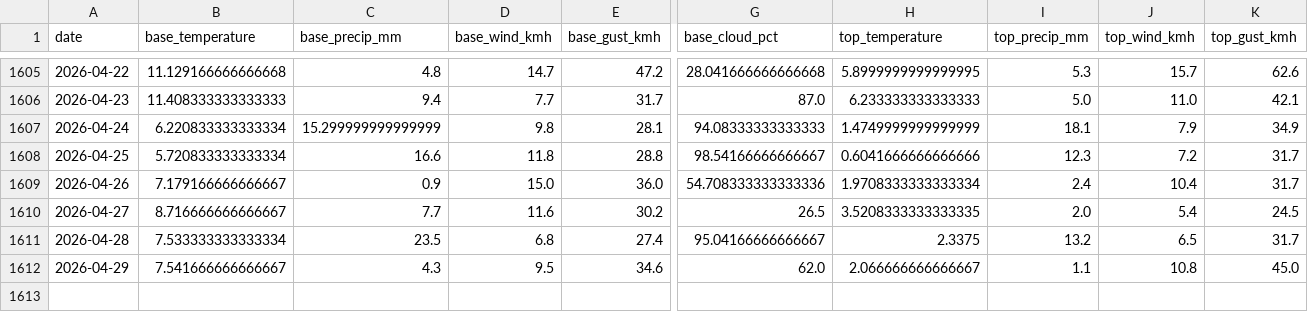
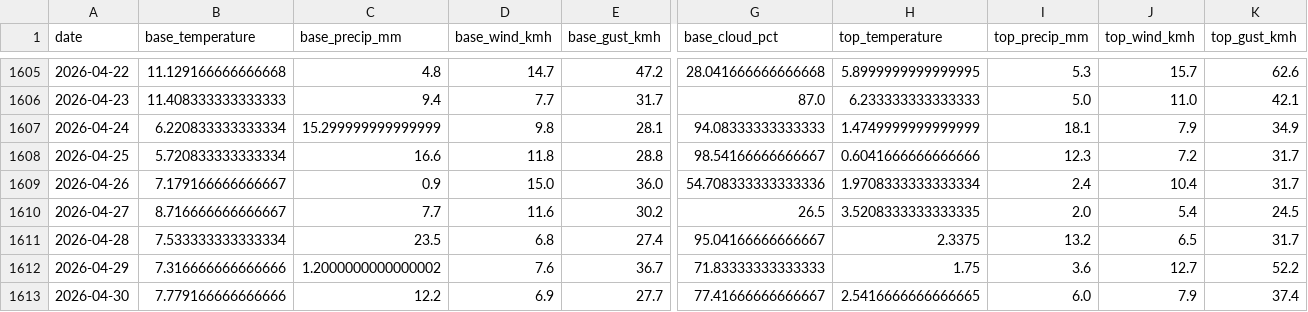
Before and after one commit to CeciliaRodriguez/sierra-nevada-ski-score, a CSV file: data/ski_score_historical.csv, drawn as a sheet; only a part is shown, gaps mark what is left out; rows hold the shown columns only; the diff covers the shown part only; the diff names each change by its address in the sheet, - before the commit and + after, or states it on an @@ line.

```diff
--- a/data/ski_score_historical.csv
+++ b/data/ski_score_historical.csv
-B1612 (base_temperature): 7.541666666666667
+B1612 (base_temperature): 7.316666666666666
-C1612 (base_precip_mm): 4.3
+C1612 (base_precip_mm): 1.2000000000000002
-D1612 (base_wind_kmh): 9.5
+D1612 (base_wind_kmh): 7.6
-E1612 (base_gust_kmh): 34.6
+E1612 (base_gust_kmh): 36.7
-G1612 (base_cloud_pct): 62.0
+G1612 (base_cloud_pct): 71.83333333333333
-H1612 (top_temperature): 2.066666666666667
+H1612 (top_temperature): 1.75
-I1612 (top_precip_mm): 1.1
+I1612 (top_precip_mm): 3.6
-J1612 (top_wind_kmh): 10.8
+J1612 (top_wind_kmh): 12.7
-K1612 (top_gust_kmh): 45.0
+K1612 (top_gust_kmh): 52.2
+row 1613: 2026-04-30 | 7.779166666666666 | 12.2 | 6.9 | 27.7 | 77.41666666666667 | 2.5416666666666665 | 6.0 | 7.9 | 37.4
```
Also changed, not shown: 11 edited cells elsewhere in this file, data/ski_data.csv.
